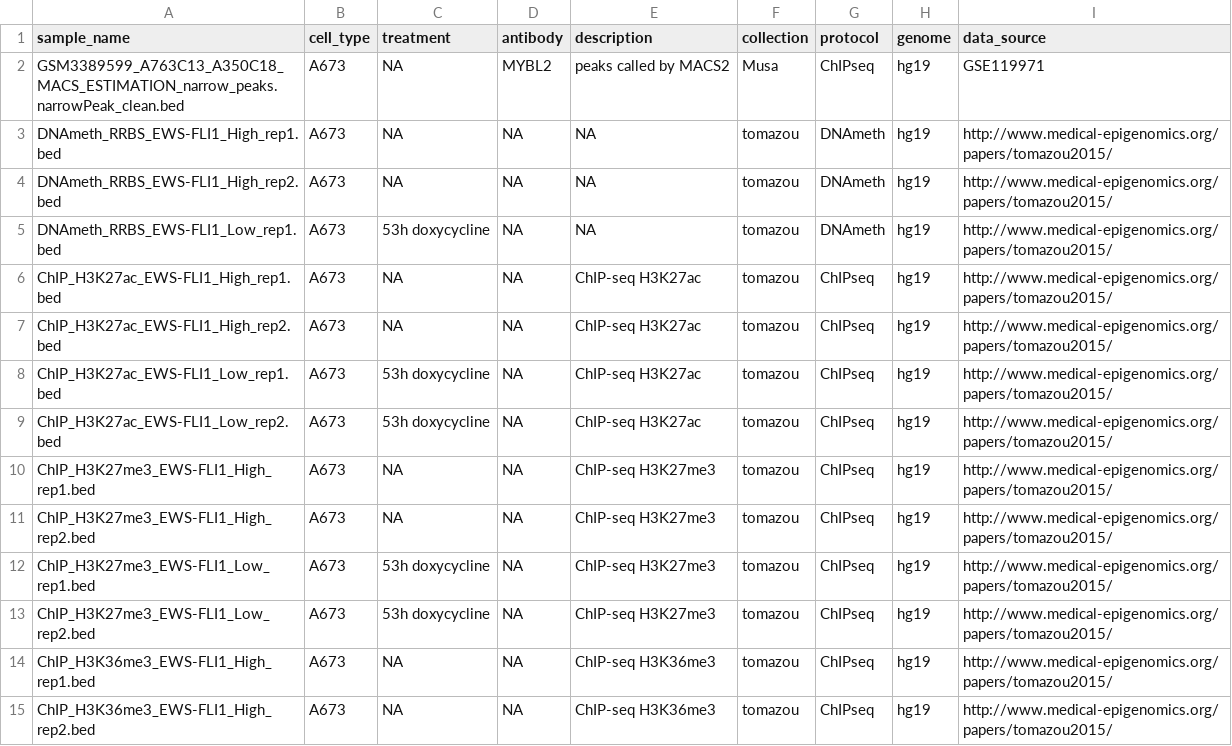
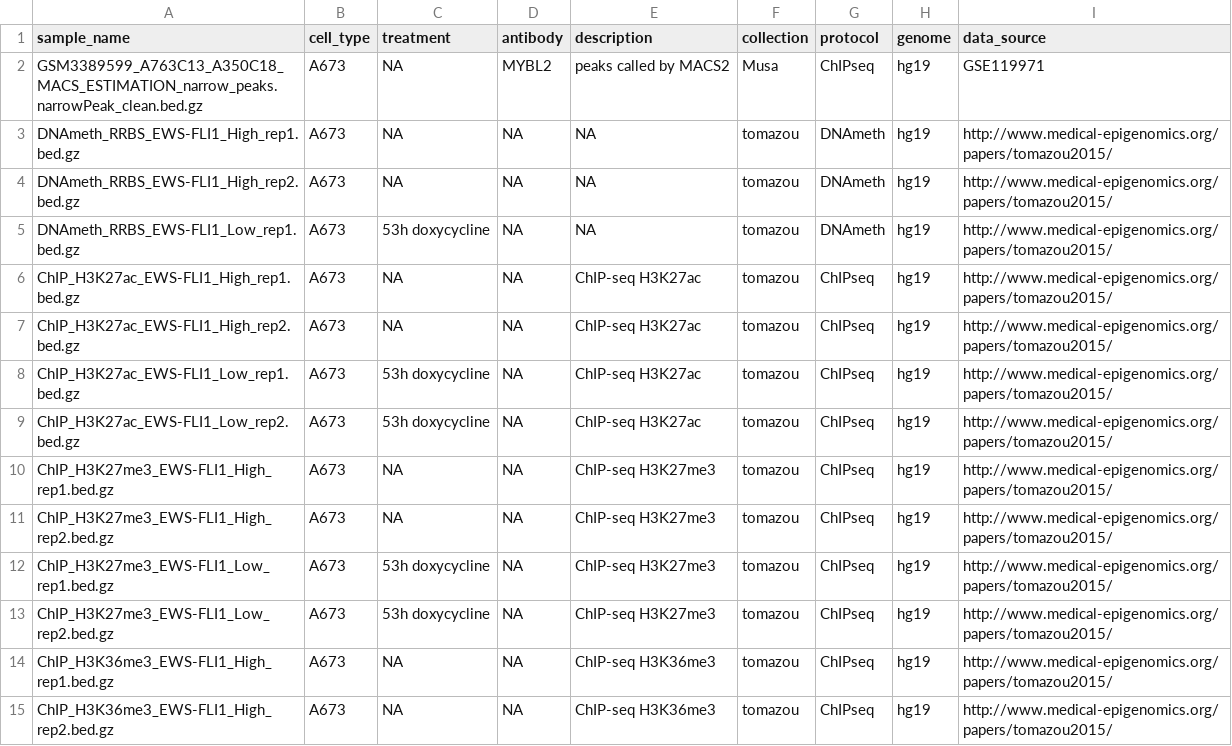
Before and after one commit to databio/LOLAEwS-DB, a CSV file: samples.csv, drawn as a sheet; only a part is shown; the diff covers the shown part only.

Commit message:
add gzip ext

```diff
--- a/samples.csv
+++ b/samples.csv
@@ -1,15 +1,15 @@
 sample_name,cell_type,treatment,antibody,description,collection,protocol,genome,data_source
-GSM3389599_A763C13_A350C18_MACS_ESTIMATION_narrow_peaks.narrowPeak_clean.bed,A673,NA,MYBL2,peaks called by MACS2,Musa,ChIPseq,hg19,GSE119971
-DNAmeth_RRBS_EWS-FLI1_High_rep1.bed,A673,NA,NA,NA,tomazou,DNAmeth,hg19,http://www.medical-epigenomics.org/papers/tomazou2015/
-DNAmeth_RRBS_EWS-FLI1_High_rep2.bed,A673,NA,NA,NA,tomazou,DNAmeth,hg19,http://www.medical-epigenomics.org/papers/tomazou2015/
-DNAmeth_RRBS_EWS-FLI1_Low_rep1.bed,A673,53h doxycycline,NA,NA,tomazou,DNAmeth,hg19,http://www.medical-epigenomics.org/papers/tomazou2015/
-ChIP_H3K27ac_EWS-FLI1_High_rep1.bed,A673,NA,NA,ChIP-seq H3K27ac,tomazou,ChIPseq,hg19,http://www.medical-epigenomics.org/papers/tomazou2015/
-ChIP_H3K27ac_EWS-FLI1_High_rep2.bed,A673,NA,NA,ChIP-seq H3K27ac,tomazou,ChIPseq,hg19,http://www.medical-epigenomics.org/papers/tomazou2015/
-ChIP_H3K27ac_EWS-FLI1_Low_rep1.bed,A673,53h doxycycline,NA,ChIP-seq H3K27ac,tomazou,ChIPseq,hg19,http://www.medical-epigenomics.org/papers/tomazou2015/
-ChIP_H3K27ac_EWS-FLI1_Low_rep2.bed,A673,53h doxycycline,NA,ChIP-seq H3K27ac,tomazou,ChIPseq,hg19,http://www.medical-epigenomics.org/papers/tomazou2015/
-ChIP_H3K27me3_EWS-FLI1_High_rep1.bed,A673,NA,NA,ChIP-seq H3K27me3,tomazou,ChIPseq,hg19,http://www.medical-epigenomics.org/papers/tomazou2015/
-ChIP_H3K27me3_EWS-FLI1_High_rep2.bed,A673,NA,NA,ChIP-seq H3K27me3,tomazou,ChIPseq,hg19,http://www.medical-epigenomics.org/papers/tomazou2015/
-ChIP_H3K27me3_EWS-FLI1_Low_rep1.bed,A673,53h doxycycline,NA,ChIP-seq H3K27me3,tomazou,ChIPseq,hg19,http://www.medical-epigenomics.org/papers/tomazou2015/
-ChIP_H3K27me3_EWS-FLI1_Low_rep2.bed,A673,53h doxycycline,NA,ChIP-seq H3K27me3,tomazou,ChIPseq,hg19,http://www.medical-epigenomics.org/papers/tomazou2015/
-ChIP_H3K36me3_EWS-FLI1_High_rep1.bed,A673,NA,NA,ChIP-seq H3K36me3,tomazou,ChIPseq,hg19,http://www.medical-epigenomics.org/papers/tomazou2015/
-ChIP_H3K36me3_EWS-FLI1_High_rep2.bed,A673,NA,NA,ChIP-seq H3K36me3,tomazou,ChIPseq,hg19,http://www.medical-epigenomics.org/papers/tomazou2015/
+GSM3389599_A763C13_A350C18_MACS_ESTIMATION_narrow_peaks.narrowPeak_clean.bed.gz,A673,NA,MYBL2,peaks called by MACS2,Musa,ChIPseq,hg19,GSE119971
+DNAmeth_RRBS_EWS-FLI1_High_rep1.bed.gz,A673,NA,NA,NA,tomazou,DNAmeth,hg19,http://www.medical-epigenomics.org/papers/tomazou2015/
+DNAmeth_RRBS_EWS-FLI1_High_rep2.bed.gz,A673,NA,NA,NA,tomazou,DNAmeth,hg19,http://www.medical-epigenomics.org/papers/tomazou2015/
+DNAmeth_RRBS_EWS-FLI1_Low_rep1.bed.gz,A673,53h doxycycline,NA,NA,tomazou,DNAmeth,hg19,http://www.medical-epigenomics.org/papers/tomazou2015/
+ChIP_H3K27ac_EWS-FLI1_High_rep1.bed.gz,A673,NA,NA,ChIP-seq H3K27ac,tomazou,ChIPseq,hg19,http://www.medical-epigenomics.org/papers/tomazou2015/
+ChIP_H3K27ac_EWS-FLI1_High_rep2.bed.gz,A673,NA,NA,ChIP-seq H3K27ac,tomazou,ChIPseq,hg19,http://www.medical-epigenomics.org/papers/tomazou2015/
+ChIP_H3K27ac_EWS-FLI1_Low_rep1.bed.gz,A673,53h doxycycline,NA,ChIP-seq H3K27ac,tomazou,ChIPseq,hg19,http://www.medical-epigenomics.org/papers/tomazou2015/
+ChIP_H3K27ac_EWS-FLI1_Low_rep2.bed.gz,A673,53h doxycycline,NA,ChIP-seq H3K27ac,tomazou,ChIPseq,hg19,http://www.medical-epigenomics.org/papers/tomazou2015/
+ChIP_H3K27me3_EWS-FLI1_High_rep1.bed.gz,A673,NA,NA,ChIP-seq H3K27me3,tomazou,ChIPseq,hg19,http://www.medical-epigenomics.org/papers/tomazou2015/
+ChIP_H3K27me3_EWS-FLI1_High_rep2.bed.gz,A673,NA,NA,ChIP-seq H3K27me3,tomazou,ChIPseq,hg19,http://www.medical-epigenomics.org/papers/tomazou2015/
+ChIP_H3K27me3_EWS-FLI1_Low_rep1.bed.gz,A673,53h doxycycline,NA,ChIP-seq H3K27me3,tomazou,ChIPseq,hg19,http://www.medical-epigenomics.org/papers/tomazou2015/
+ChIP_H3K27me3_EWS-FLI1_Low_rep2.bed.gz,A673,53h doxycycline,NA,ChIP-seq H3K27me3,tomazou,ChIPseq,hg19,http://www.medical-epigenomics.org/papers/tomazou2015/
+ChIP_H3K36me3_EWS-FLI1_High_rep1.bed.gz,A673,NA,NA,ChIP-seq H3K36me3,tomazou,ChIPseq,hg19,http://www.medical-epigenomics.org/papers/tomazou2015/
+ChIP_H3K36me3_EWS-FLI1_High_rep2.bed.gz,A673,NA,NA,ChIP-seq H3K36me3,tomazou,ChIPseq,hg19,http://www.medical-epigenomics.org/papers/tomazou2015/
```
Also changed, not shown: 90 edited cells elsewhere in this file.
